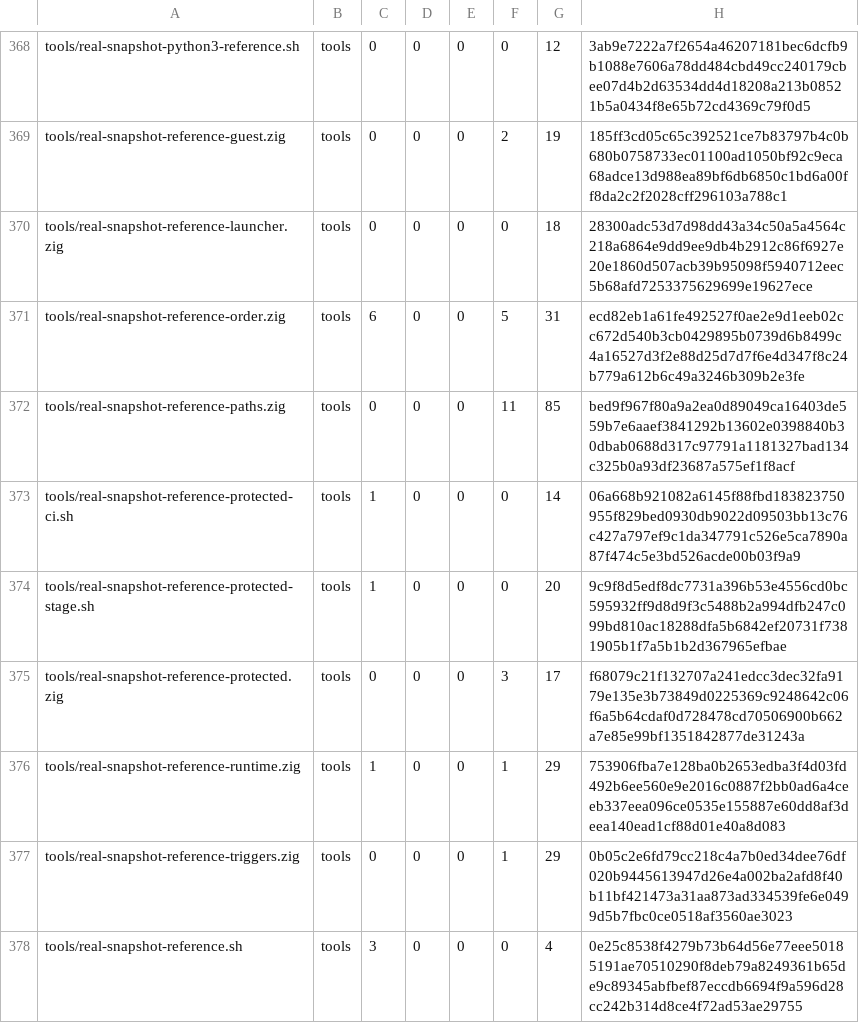
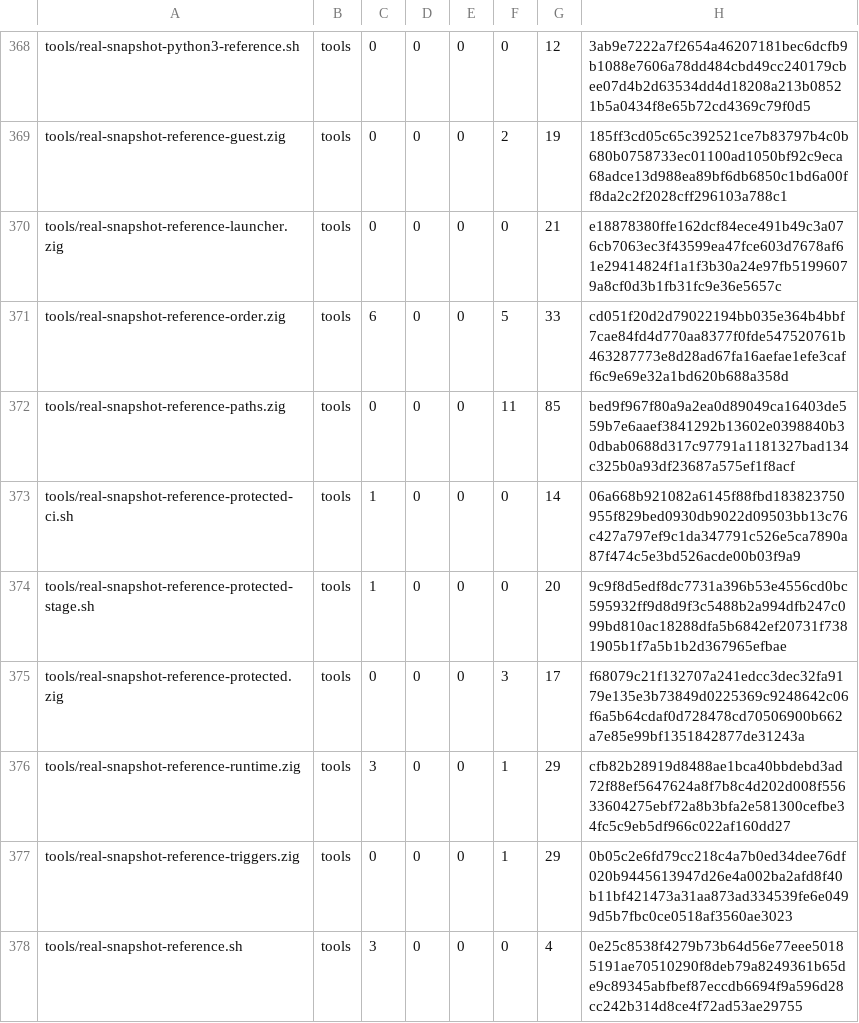
Before and after one commit to cataggar/debz, a TSV file: security/digest-inventory-v1.tsv, drawn as a sheet; only a part is shown, gaps mark what is left out.

```diff
--- a/security/digest-inventory-v1.tsv
+++ b/security/digest-inventory-v1.tsv
@@ -369,4 +369,4 @@ tools/real-snapshot-python3-reference.sh	tools	0	0	0	0	12	3ab9e7222a7f2654a46207
 tools/real-snapshot-reference-guest.zig	tools	0	0	0	2	19	185ff3cd05c65c392521ce7b83797b4c0b680b0758733ec01100ad1050bf92c9eca68adce13d988ea89bf6db6850c1bd6a00ff8da2c2f2028cff296103a788c1
-tools/real-snapshot-reference-launcher.zig	tools	0	0	0	0	18	28300adc53d7d98dd43a34c50a5a4564c218a6864e9dd9ee9db4b2912c86f6927e20e1860d507acb39b95098f5940712eec5b68afd7253375629699e19627ece
-tools/real-snapshot-reference-order.zig	tools	6	0	0	5	31	ecd82eb1a61fe492527f0ae2e9d1eeb02cc672d540b3cb0429895b0739d6b8499c4a16527d3f2e88d25d7d7f6e4d347f8c24b779a612b6c49a3246b309b2e3fe
+tools/real-snapshot-reference-launcher.zig	tools	0	0	0	0	21	e18878380ffe162dcf84ece491b49c3a076cb7063ec3f43599ea47fce603d7678af61e29414824f1a1f3b30a24e97fb51996079a8cf0d3b1fb31fc9e36e5657c
+tools/real-snapshot-reference-order.zig	tools	6	0	0	5	33	cd051f20d2d79022194bb035e364b4bbf7cae84fd4d770aa8377f0fde547520761b463287773e8d28ad67fa16aefae1efe3caff6c9e69e32a1bd620b688a358d
 tools/real-snapshot-reference-paths.zig	tools	0	0	0	11	85	bed9f967f80a9a2ea0d89049ca16403de559b7e6aaef3841292b13602e0398840b30dbab0688d317c97791a1181327bad134c325b0a93df23687a575ef1f8acf
@@ -375,3 +375,3 @@ tools/real-snapshot-reference-protected-stage.sh	tools	1	0	0	0	20	9c9f8d5edf8dc7
 tools/real-snapshot-reference-protected.zig	tools	0	0	0	3	17	f68079c21f132707a241edcc3dec32fa9179e135e3b73849d0225369c9248642c06f6a5b64cdaf0d728478cd70506900b662a7e85e99bf1351842877de31243a
-tools/real-snapshot-reference-runtime.zig	tools	1	0	0	1	29	753906fba7e128ba0b2653edba3f4d03fd492b6ee560e9e2016c0887f2bb0ad6a4ceeb337eea096ce0535e155887e60dd8af3deea140ead1cf88d01e40a8d083
+tools/real-snapshot-reference-runtime.zig	tools	3	0	0	1	29	cfb82b28919d8488ae1bca40bbdebd3ad72f88ef5647624a8f7b8c4d202d008f55633604275ebf72a8b3bfa2e581300cefbe34fc5c9eb5df966c022af160dd27
 tools/real-snapshot-reference-triggers.zig	tools	0	0	0	1	29	0b05c2e6fd79cc218c4a7b0ed34dee76df020b9445613947d26e4a002ba2afd8f40b11bf421473a31aa873ad334539fe6e0499d5b7fbc0ce0518af3560ae3023
```
Also changed, not shown: 3 other files.
